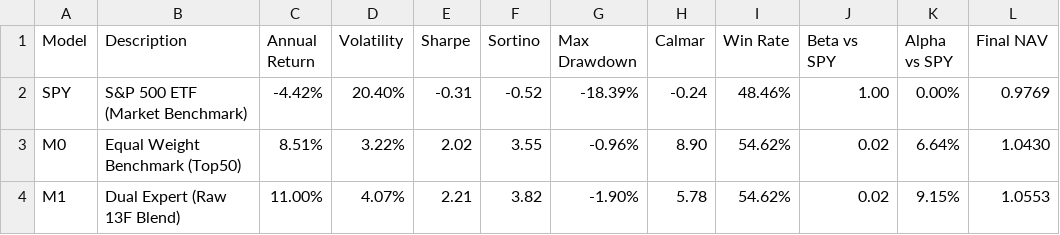
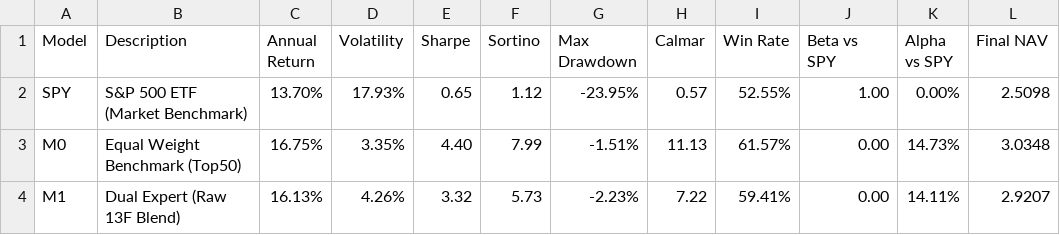
Before and after one commit to DFPite174/13f-top50-optimized, a CSV file: artifacts/ablation_metrics.csv, drawn as a sheet; only a part is shown; the diff covers the shown part only.

```diff
--- a/artifacts/ablation_metrics.csv
+++ b/artifacts/ablation_metrics.csv
@@ -1,4 +1,4 @@
 Model,Description,Annual Return,Volatility,Sharpe,Sortino,Max Drawdown,Calmar,Win Rate,Beta vs SPY,Alpha vs SPY,Final NAV
-SPY,S&P 500 ETF (Market Benchmark),-4.42%,20.40%,-0.31,-0.52,-18.39%,-0.24,48.46%,1.00,0.00%,0.9769
-M0,Equal Weight Benchmark (Top50),8.51%,3.22%,2.02,3.55,-0.96%,8.90,54.62%,0.02,6.64%,1.0430
-M1,Dual Expert (Raw 13F Blend),11.00%,4.07%,2.21,3.82,-1.90%,5.78,54.62%,0.02,9.15%,1.0553
+SPY,S&P 500 ETF (Market Benchmark),13.70%,17.93%,0.65,1.12,-23.95%,0.57,52.55%,1.00,0.00%,2.5098
+M0,Equal Weight Benchmark (Top50),16.75%,3.35%,4.40,7.99,-1.51%,11.13,61.57%,0.00,14.73%,3.0348
+M1,Dual Expert (Raw 13F Blend),16.13%,4.26%,3.32,5.73,-2.23%,7.22,59.41%,0.00,14.11%,2.9207
```
Also changed, not shown: 70 edited cells elsewhere in this file, 5 other files.
